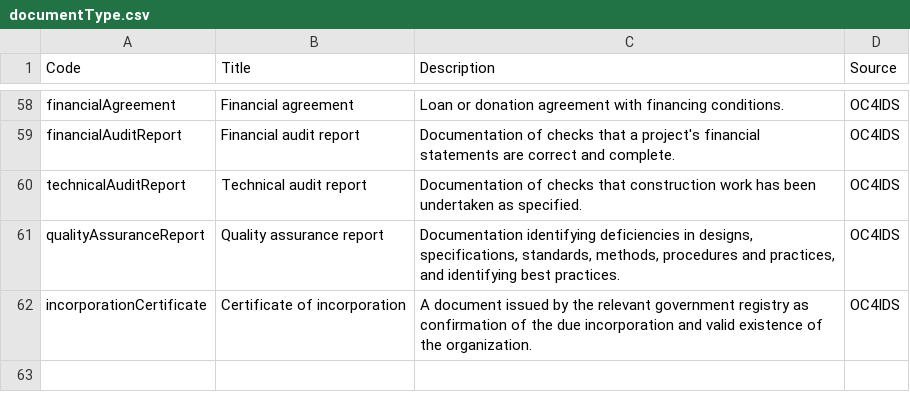
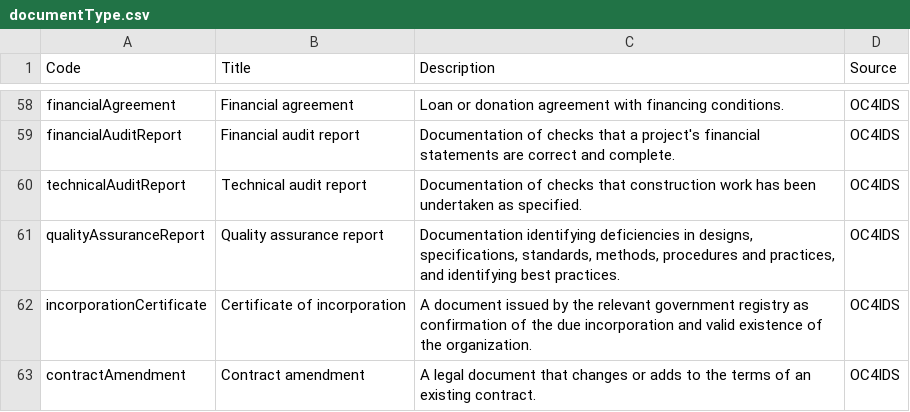
Before and after one commit to open-contracting/infrastructure, a CSV file: schema/project-level/codelists/documentType.csv, drawn as a sheet; only a part is shown, gaps mark what is left out; the diff names each change by its address in the sheet, - before the commit and + after, or states it on an @@ line.

Commit message:
add 'contractAmendment' fixes #275

```diff
--- a/schema/project-level/codelists/documentType.csv
+++ b/schema/project-level/codelists/documentType.csv
+row 63: contractAmendment | Contract amendment | A legal document that changes or adds to the terms of an existing contract. | OC4IDS
```
Also changed, not shown: 1 other file.
